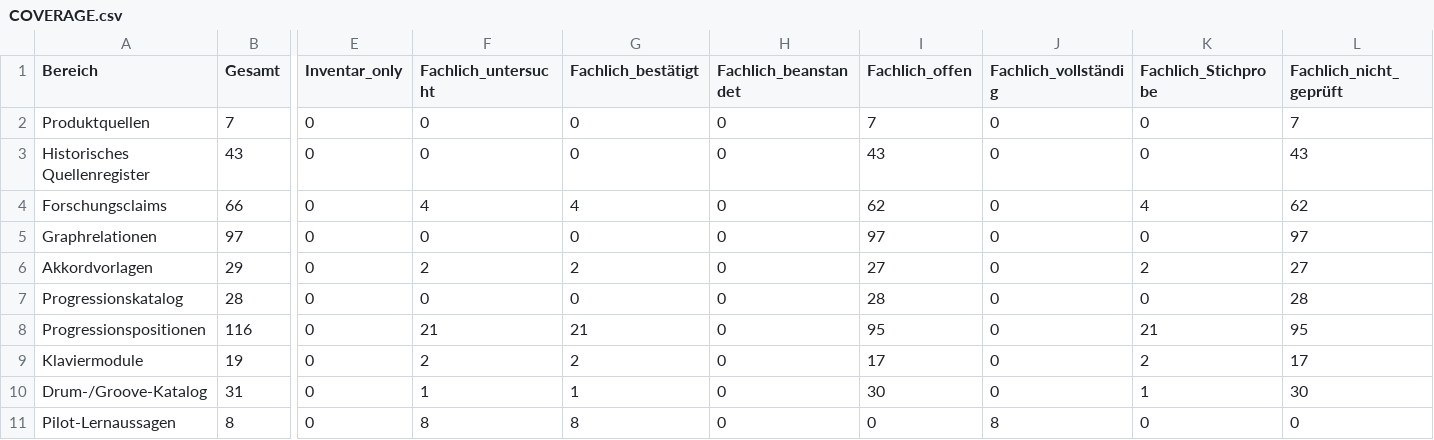
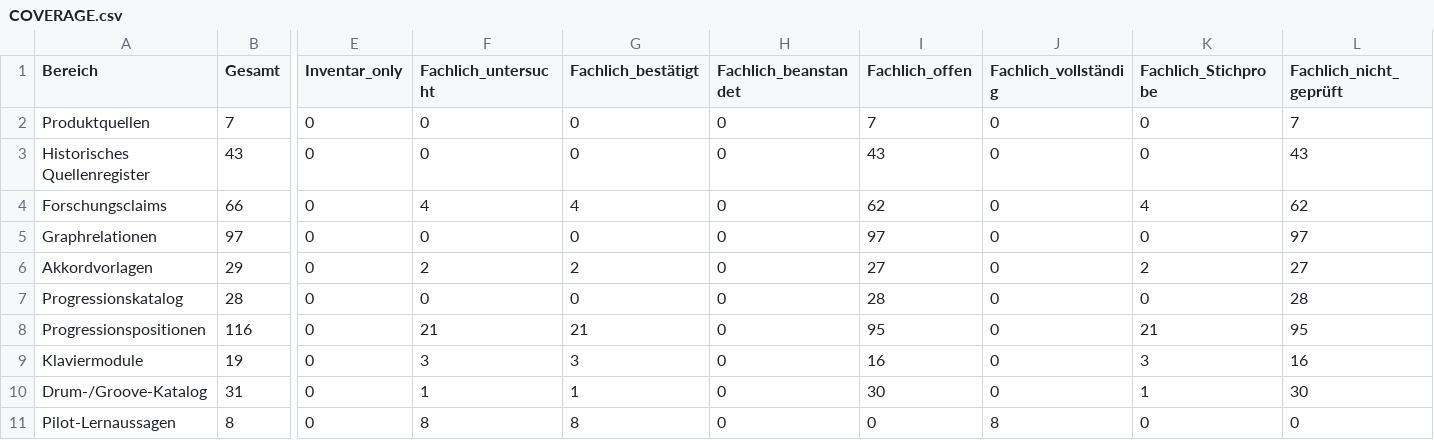
Before and after one commit to n05a-design/steps, a CSV file: knowledge/benchmark/COVERAGE.csv, drawn as a sheet; only a part is shown, gaps mark what is left out; the diff names each change by its address in the sheet, - before the commit and + after, or states it on an @@ line.

```diff
--- a/knowledge/benchmark/COVERAGE.csv
+++ b/knowledge/benchmark/COVERAGE.csv
-F9 (Fachlich_untersucht): 2
+F9 (Fachlich_untersucht): 3
-G9 (Fachlich_bestätigt): 2
+G9 (Fachlich_bestätigt): 3
-I9 (Fachlich_offen): 17
+I9 (Fachlich_offen): 16
-K9 (Fachlich_Stichprobe): 2
+K9 (Fachlich_Stichprobe): 3
-L9 (Fachlich_nicht_geprüft): 17
+L9 (Fachlich_nicht_geprüft): 16
```
Also changed, not shown: knowledge/research/REFERENCE_ID_MIGRATION_REGISTER.csv, 4 other files.
